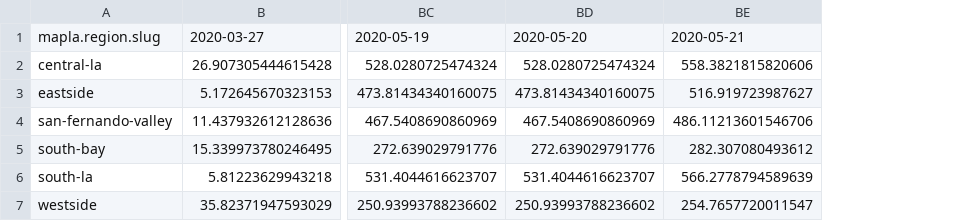
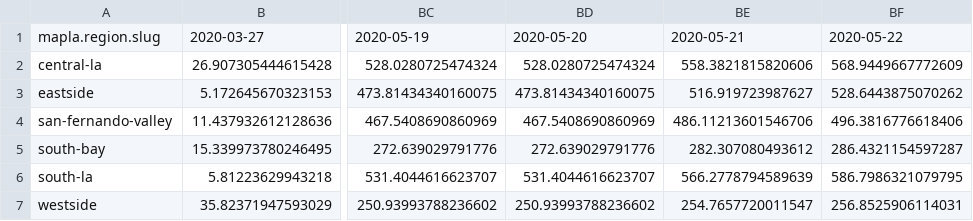
Before and after one commit to ryanvmenezes/covid-los-angeles, a CSV file: processed/chart-regions-daily-wide.csv, drawn as a sheet; only a part is shown, gaps mark what is left out; the diff names each change by its address in the sheet, - before the commit and + after, or states it on an @@ line.

```diff
--- a/processed/chart-regions-daily-wide.csv
+++ b/processed/chart-regions-daily-wide.csv
+column BF, rows 1-7: 2020-05-22 | 568.9449667772609 | 528.6443875070262 | 496.3816776618406 | 286.4321154597287 | 586.7986321079795 | 256.8525906114031
```
Also changed, not shown: processed/csa-daily-calcs-latest.csv, processed/region-daily-calcs-latest.csv, 12 other files.
